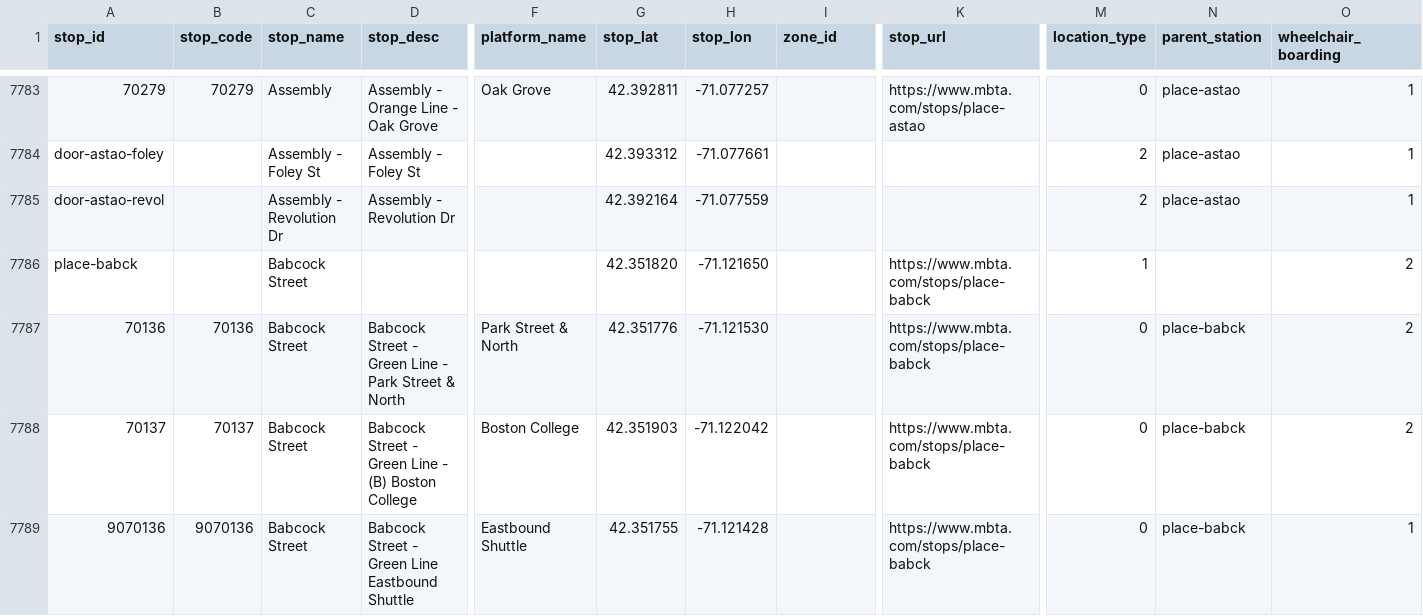
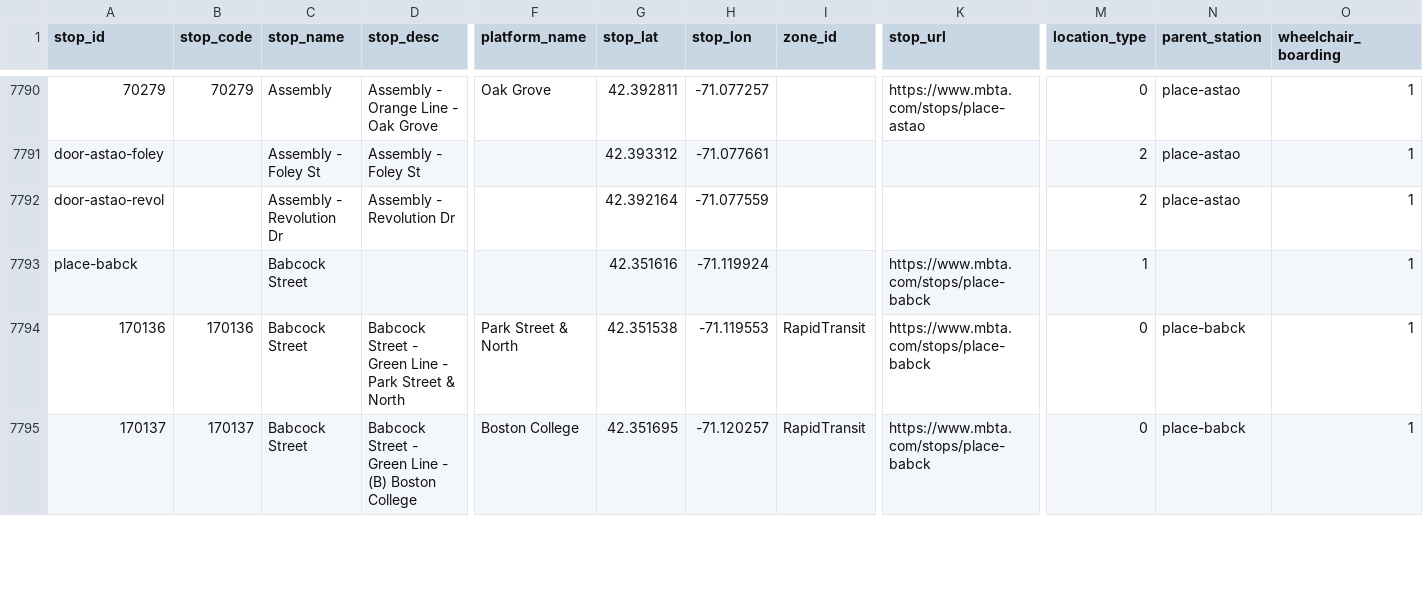
Before and after one commit to jfabi/mbta-dynamic-map, a CSV file: stops.csv, drawn as a sheet; only a part is shown, gaps mark what is left out; removed rows and columns are numbered as before the commit, all else as after; rows hold the shown columns only; the diff covers the shown part only; the diff names each change by its address in the sheet, - before the commit and + after, or states it on an @@ line.

Commit message:
chore: Adjust Green Line B through BU

```diff
--- a/stops.csv
+++ b/stops.csv
-G7793 (stop_lat): 42.351820
+G7793 (stop_lat): 42.351616
-H7793 (stop_lon): -71.121650
+H7793 (stop_lon): -71.119924
-O7793:O7795 (wheelchair_boarding): 2
+O7793:O7795 (wheelchair_boarding): 1
-A7794 (stop_id): 70136
+A7794 (stop_id): 170136
-B7794 (stop_code): 70136
+B7794 (stop_code): 170136
-G7794 (stop_lat): 42.351776
+G7794 (stop_lat): 42.351538
-H7794 (stop_lon): -71.121530
+H7794 (stop_lon): -71.119553
-I7794:I7795 (zone_id): (empty)
+I7794:I7795 (zone_id): RapidTransit
-A7795 (stop_id): 70137
+A7795 (stop_id): 170137
-B7795 (stop_code): 70137
+B7795 (stop_code): 170137
-G7795 (stop_lat): 42.351903
+G7795 (stop_lat): 42.351695
-H7795 (stop_lon): -71.122042
+H7795 (stop_lon): -71.120257
-row 7789: 9070136 | 9070136 | Babcock Street | Babcock Street - Green Line Eastbound Shuttle | Eastbound Shuttle | 42.351755 | -71.121428 |  | https://www.mbta.com/stops/place-babck | 0 | place-babck | 1
```
Also changed, not shown: 11 added rows elsewhere in this file, station_locations.csv, station_locations_new.csv.
